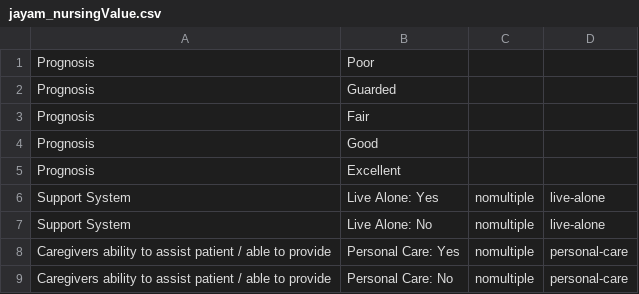
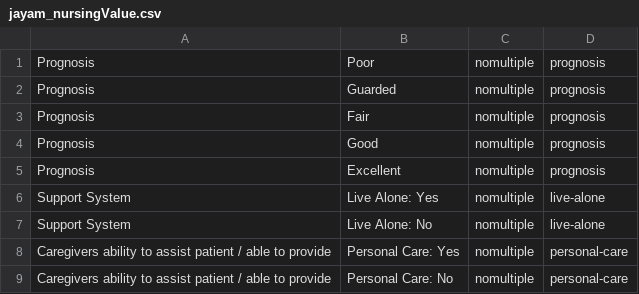
Before and after one commit to Gokulcsh-68/mental-health-api, a CSV file: database/seeders/source/jayam_nursingValue.csv, drawn as a sheet; only a part is shown.

Commit message:
update value in nursing

```diff
--- a/database/seeders/source/jayam_nursingValue.csv
+++ b/database/seeders/source/jayam_nursingValue.csv
@@ -1,6 +1,6 @@
-Prognosis,Poor
-Prognosis,Guarded
-Prognosis,Fair
-Prognosis,Good
-Prognosis,Excellent
+Prognosis,Poor,nomultiple,prognosis
+Prognosis,Guarded,nomultiple,prognosis
+Prognosis,Fair,nomultiple,prognosis
+Prognosis,Good,nomultiple,prognosis
+Prognosis,Excellent,nomultiple,prognosis
 Support System,Live Alone: Yes,nomultiple,live-alone
```
